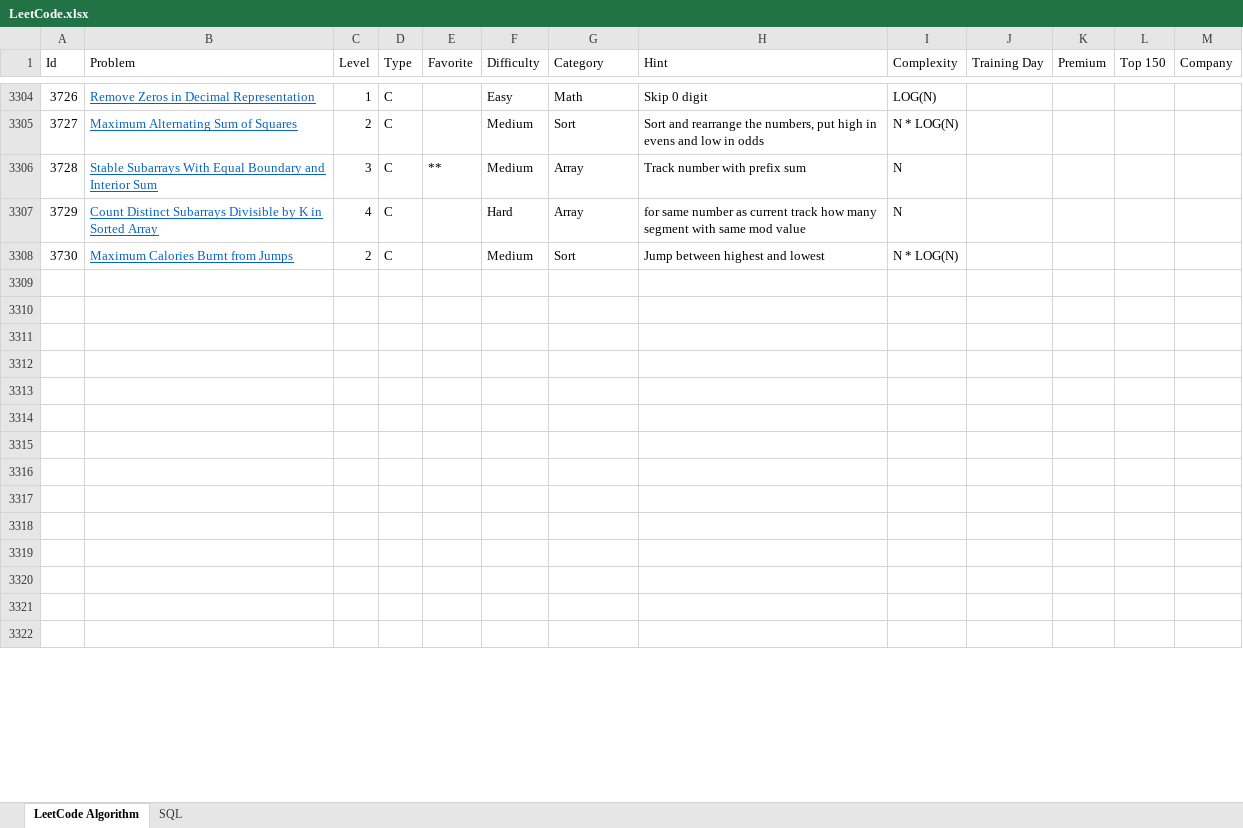
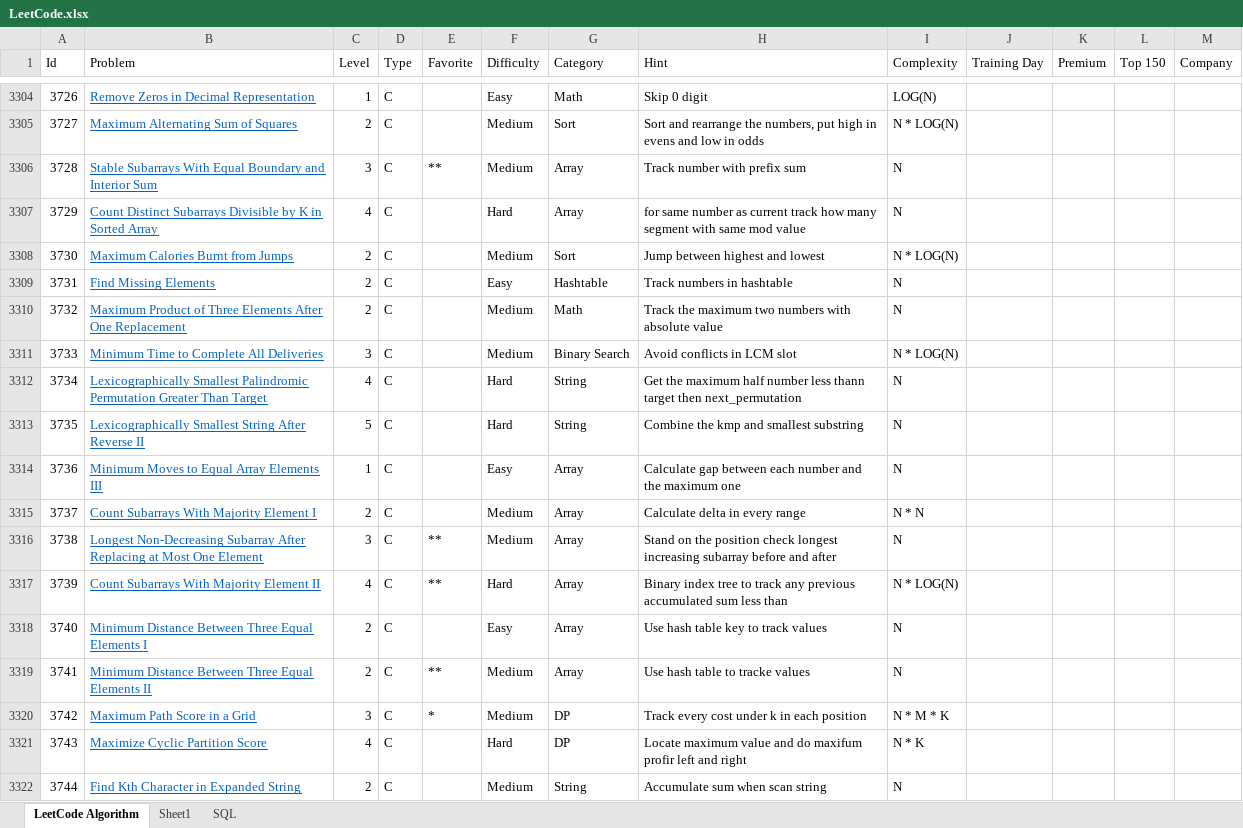
Before and after one commit to huanminwu/LeetCode, an Excel workbook: LeetCode.xlsx, sheet LeetCode Algorithm, drawn as a sheet; only a part is shown, gaps mark what is left out; values as stored, in another font and other column widths than the file's, no borders; charts and pictures not drawn; the diff covers the shown part only; the diff names each change by its address in the sheet, - before the commit and + after, or states it on an @@ line.

Commit message:
check in weekly contest

```diff
--- a/LeetCode.xlsx (sheet LeetCode Algorithm)
+++ b/LeetCode.xlsx (sheet LeetCode Algorithm)
+sheet tab: Sheet1
-row 3309: (empty)
+row 3309: 3731 | Find Missing Elements | 2 | C |  | Easy | Hashtable | Track numbers in hashtable | N
-row 3310: (empty)
+row 3310: 3732 | Maximum Product of Three Elements After One Replacement | 2 | C |  | Medium | Math | Track the maximum two numbers with absolute value | N
-row 3311: (empty)
+row 3311: 3733 | Minimum Time to Complete All Deliveries | 3 | C |  | Medium | Binary Search | Avoid conflicts in LCM slot | N * LOG(N)
-row 3312: (empty)
+row 3312: 3734 | Lexicographically Smallest Palindromic Permutation Greater Than Target | 4 | C |  | Hard | String | Get the maximum half number less thann target then next_permutation | N
-row 3313: (empty)
+row 3313: 3735 | Lexicographically Smallest String After Reverse II | 5 | C |  | Hard | String | Combine the kmp and smallest substring | N
-row 3314: (empty)
+row 3314: 3736 | Minimum Moves to Equal Array Elements III | 1 | C |  | Easy | Array | Calculate gap between each number and the maximum one | N
-row 3315: (empty)
+row 3315: 3737 | Count Subarrays With Majority Element I | 2 | C |  | Medium | Array | Calculate delta in every range | N * N
-row 3316: (empty)
+row 3316: 3738 | Longest Non-Decreasing Subarray After Replacing at Most One Element | 3 | C | ** | Medium | Array | Stand on the position check longest increasing subarray before and after | N
-row 3317: (empty)
+row 3317: 3739 | Count Subarrays With Majority Element II | 4 | C | ** | Hard | Array | Binary index tree to track any previous accumulated sum less than | N * LOG(N)
-row 3318: (empty)
+row 3318: 3740 | Minimum Distance Between Three Equal Elements I | 2 | C |  | Easy | Array | Use hash table key to track values | N
-row 3319: (empty)
+row 3319: 3741 | Minimum Distance Between Three Equal Elements II | 2 | C | ** | Medium | Array | Use hash table to tracke values | N
-row 3320: (empty)
+row 3320: 3742 | Maximum Path Score in a Grid | 3 | C | * | Medium | DP | Track every cost under k in each position | N * M * K
-row 3321: (empty)
+row 3321: 3743 | Maximize Cyclic Partition Score | 4 | C |  | Hard | DP | Locate maximum value and do maxifum profir left and right | N * K
-row 3322: (empty)
+row 3322: 3744 | Find Kth Character in Expanded String | 2 | C |  | Medium | String | Accumulate sum when scan string | N
```
Also changed, not shown: 235 edited cells elsewhere in this sheet, 35 other files.
